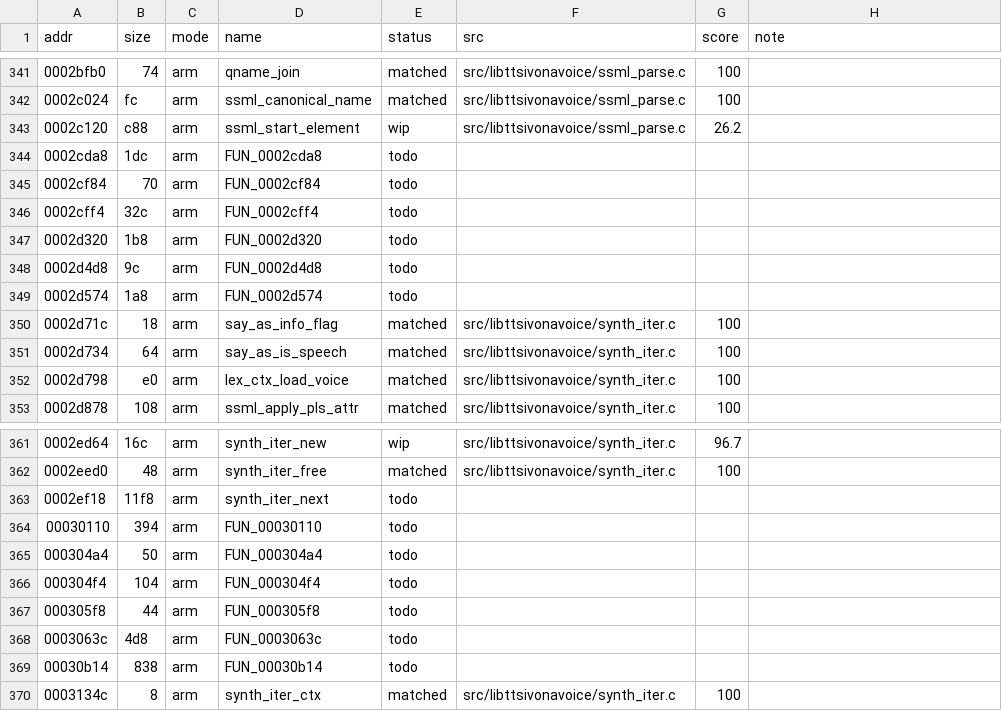
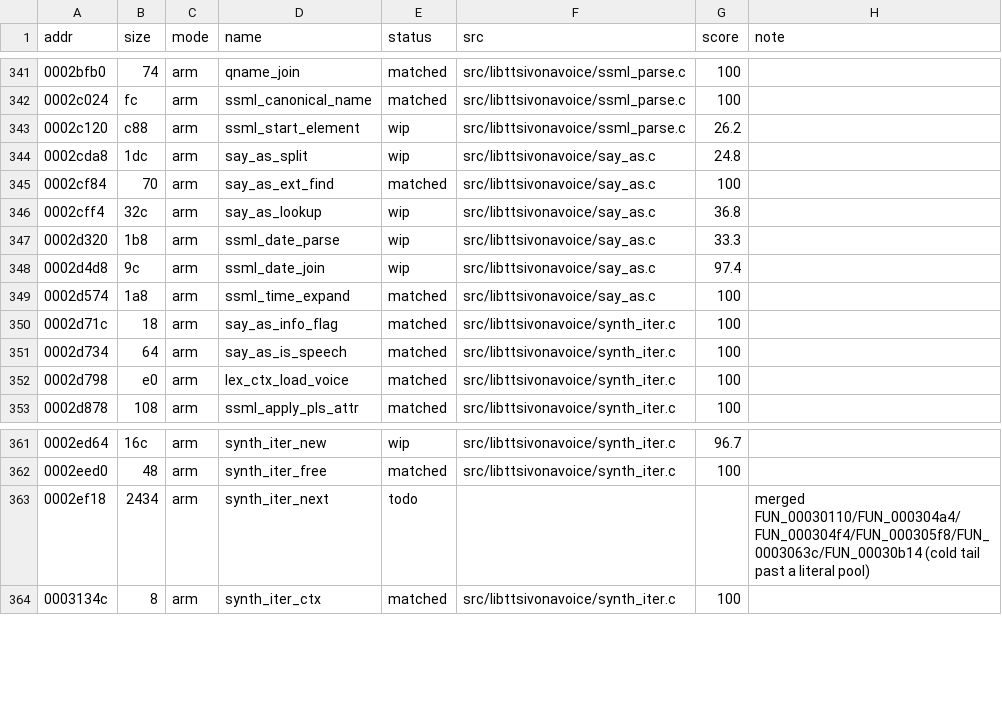
Before and after one commit to sweetbbak/open-ivona, a TSV file: symbols/libttsivonavoice.funcs.tsv, drawn as a sheet; only a part is shown, gaps mark what is left out.

```diff
--- a/symbols/libttsivonavoice.funcs.tsv
+++ b/symbols/libttsivonavoice.funcs.tsv
@@ -343,8 +343,8 @@ addr	size	mode	name	status	src	score	note
 0002c120	c88	arm	ssml_start_element	wip	src/libttsivonavoice/ssml_parse.c	26.2	
-0002cda8	1dc	arm	FUN_0002cda8	todo			
-0002cf84	70	arm	FUN_0002cf84	todo			
-0002cff4	32c	arm	FUN_0002cff4	todo			
-0002d320	1b8	arm	FUN_0002d320	todo			
-0002d4d8	9c	arm	FUN_0002d4d8	todo			
-0002d574	1a8	arm	FUN_0002d574	todo			
+0002cda8	1dc	arm	say_as_split	wip	src/libttsivonavoice/say_as.c	24.8	
+0002cf84	70	arm	say_as_ext_find	matched	src/libttsivonavoice/say_as.c	100	
+0002cff4	32c	arm	say_as_lookup	wip	src/libttsivonavoice/say_as.c	36.8	
+0002d320	1b8	arm	ssml_date_parse	wip	src/libttsivonavoice/say_as.c	33.3	
+0002d4d8	9c	arm	ssml_date_join	wip	src/libttsivonavoice/say_as.c	97.4	
+0002d574	1a8	arm	ssml_time_expand	matched	src/libttsivonavoice/say_as.c	100	
 0002d71c	18	arm	say_as_info_flag	matched	src/libttsivonavoice/synth_iter.c	100	
@@ -362,9 +362,3 @@ addr	size	mode	name	status	src	score	note
 0002eed0	48	arm	synth_iter_free	matched	src/libttsivonavoice/synth_iter.c	100	
-0002ef18	11f8	arm	synth_iter_next	todo			
-00030110	394	arm	FUN_00030110	todo			
-000304a4	50	arm	FUN_000304a4	todo			
-000304f4	104	arm	FUN_000304f4	todo			
-000305f8	44	arm	FUN_000305f8	todo			
-0003063c	4d8	arm	FUN_0003063c	todo			
-00030b14	838	arm	FUN_00030b14	todo			
+0002ef18	2434	arm	synth_iter_next	todo			merged FUN_00030110/FUN_000304a4/FUN_000304f4/FUN_000305f8/FUN_0003063c/FUN_00030b14 (cold tail past a literal pool)
 0003134c	8	arm	synth_iter_ctx	matched	src/libttsivonavoice/synth_iter.c	100	
```
Also changed, not shown: 7 other files.
